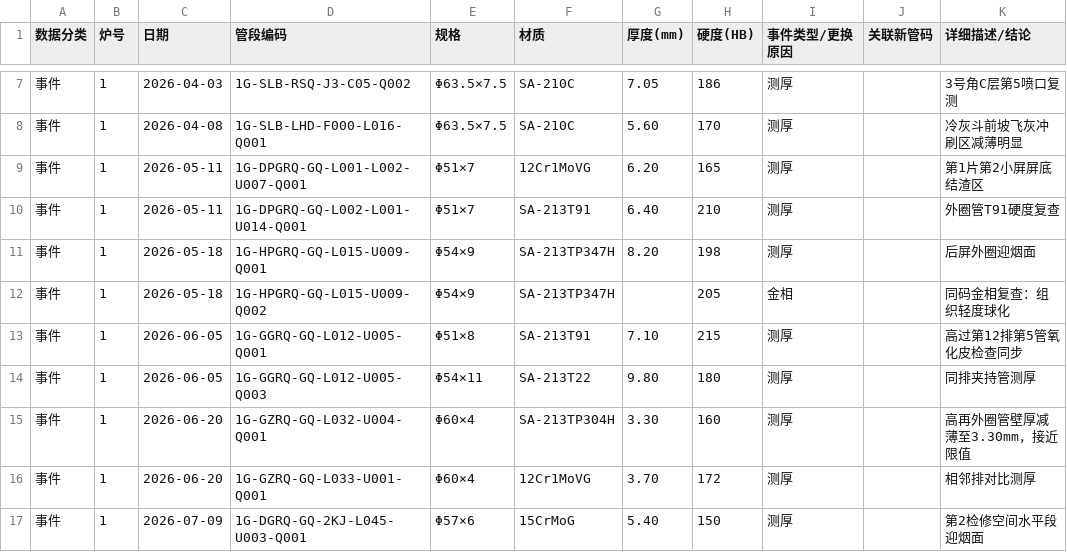
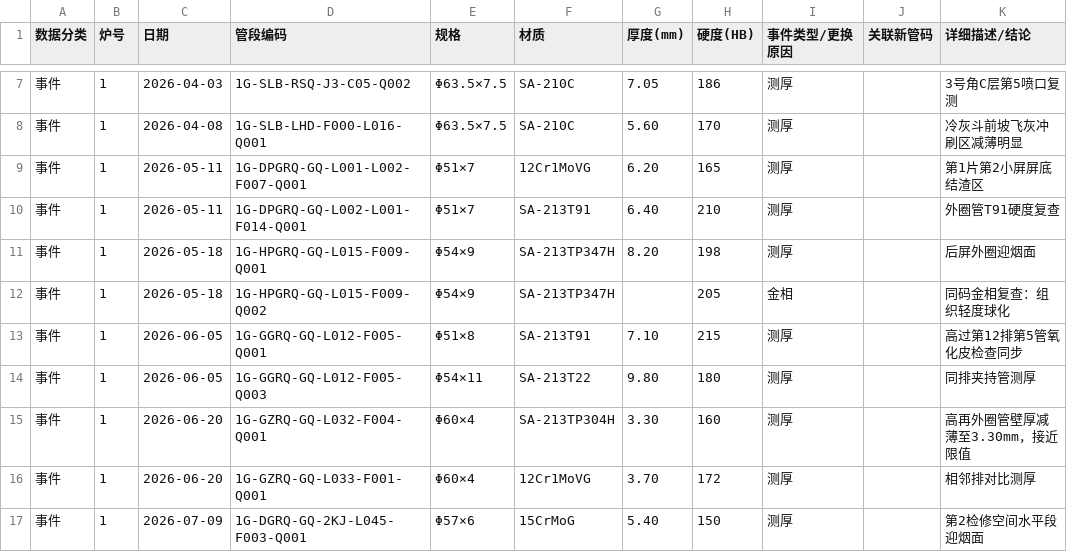
Before and after one commit to xiaolong2438/BOILER-TUBE-LIFECYCLE-MANAGEMENT-SYSTEM, a CSV file: docs/演示数据-新编码规则.csv, drawn as a sheet; only a part is shown, gaps mark what is left out; the diff covers the shown part only.

```diff
--- a/docs/演示数据-新编码规则.csv
+++ b/docs/演示数据-新编码规则.csv
@@ -8,10 +8,10 @@
 事件,1,2026-04-08,1G-SLB-LHD-F000-L016-Q001,Φ63.5×7.5,SA-210C,5.60,170,测厚,,冷灰斗前坡飞灰冲刷区减薄明显
-事件,1,2026-05-11,1G-DPGRQ-GQ-L001-L002-U007-Q001,Φ51×7,12Cr1MoVG,6.20,165,测厚,,第1片第2小屏屏底结渣区
-事件,1,2026-05-11,1G-DPGRQ-GQ-L002-L001-U014-Q001,Φ51×7,SA-213T91,6.40,210,测厚,,外圈管T91硬度复查
-事件,1,2026-05-18,1G-HPGRQ-GQ-L015-U009-Q001,Φ54×9,SA-213TP347H,8.20,198,测厚,,后屏外圈迎烟面
-事件,1,2026-05-18,1G-HPGRQ-GQ-L015-U009-Q002,Φ54×9,SA-213TP347H,,205,金相,,同码金相复查：组织轻度球化
-事件,1,2026-06-05,1G-GGRQ-GQ-L012-U005-Q001,Φ51×8,SA-213T91,7.10,215,测厚,,高过第12排第5管氧化皮检查同步
-事件,1,2026-06-05,1G-GGRQ-GQ-L012-U005-Q003,Φ54×11,SA-213T22,9.80,180,测厚,,同排夹持管测厚
-事件,1,2026-06-20,1G-GZRQ-GQ-L032-U004-Q001,Φ60×4,SA-213TP304H,3.30,160,测厚,,高再外圈管壁厚减薄至3.30mm，接近限值
-事件,1,2026-06-20,1G-GZRQ-GQ-L033-U001-Q001,Φ60×4,12Cr1MoVG,3.70,172,测厚,,相邻排对比测厚
-事件,1,2026-07-09,1G-DGRQ-GQ-2KJ-L045-U003-Q001,Φ57×6,15CrMoG,5.40,150,测厚,,第2检修空间水平段迎烟面
+事件,1,2026-05-11,1G-DPGRQ-GQ-L001-L002-F007-Q001,Φ51×7,12Cr1MoVG,6.20,165,测厚,,第1片第2小屏屏底结渣区
+事件,1,2026-05-11,1G-DPGRQ-GQ-L002-L001-F014-Q001,Φ51×7,SA-213T91,6.40,210,测厚,,外圈管T91硬度复查
+事件,1,2026-05-18,1G-HPGRQ-GQ-L015-F009-Q001,Φ54×9,SA-213TP347H,8.20,198,测厚,,后屏外圈迎烟面
+事件,1,2026-05-18,1G-HPGRQ-GQ-L015-F009-Q002,Φ54×9,SA-213TP347H,,205,金相,,同码金相复查：组织轻度球化
+事件,1,2026-06-05,1G-GGRQ-GQ-L012-F005-Q001,Φ51×8,SA-213T91,7.10,215,测厚,,高过第12排第5管氧化皮检查同步
+事件,1,2026-06-05,1G-GGRQ-GQ-L012-F005-Q003,Φ54×11,SA-213T22,9.80,180,测厚,,同排夹持管测厚
+事件,1,2026-06-20,1G-GZRQ-GQ-L032-F004-Q001,Φ60×4,SA-213TP304H,3.30,160,测厚,,高再外圈管壁厚减薄至3.30mm，接近限值
+事件,1,2026-06-20,1G-GZRQ-GQ-L033-F001-Q001,Φ60×4,12Cr1MoVG,3.70,172,测厚,,相邻排对比测厚
+事件,1,2026-07-09,1G-DGRQ-GQ-2KJ-L045-F003-Q001,Φ57×6,15CrMoG,5.40,150,测厚,,第2检修空间水平段迎烟面
```
Also changed, not shown: 12 edited cells elsewhere in this file, 27 other files.
